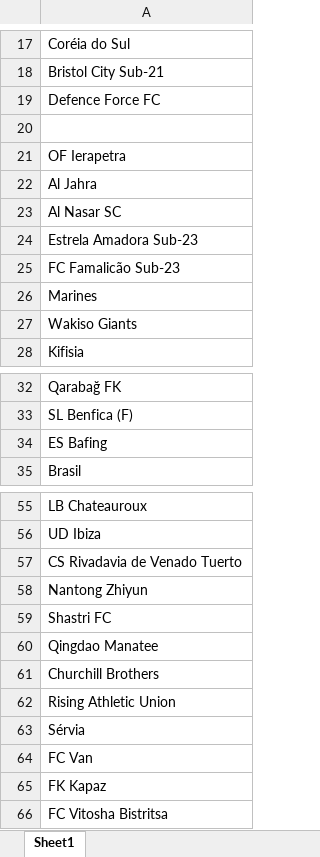
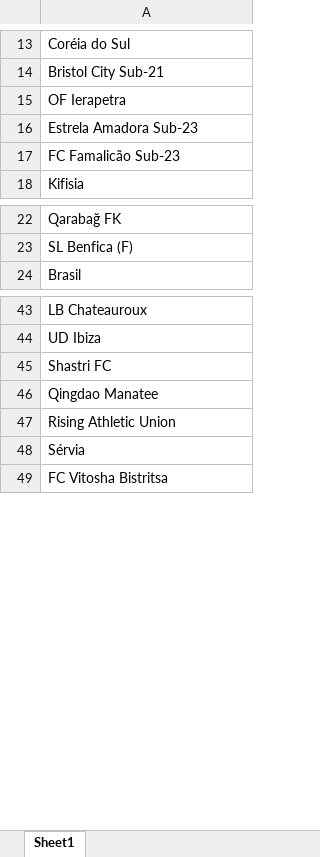
Before and after one commit to releandro15/frango_zord, an Excel workbook: betano.xlsx, sheet Sheet1, drawn as a sheet; only a part is shown, gaps mark what is left out; values as stored, in another font and other column widths than the file's, no borders; the diff covers the shown part only; the diff names each change by its address in the sheet, - before the commit and + after, or states it on an @@ line.

```diff
--- a/betano.xlsx (sheet Sheet1)
+++ b/betano.xlsx (sheet Sheet1)
-row 19: Defence Force FC
-row 20: (empty)
-row 22: Al Jahra
-row 23: Al Nasar SC
-row 26: Marines
-row 27: Wakiso Giants
-row 34: ES Bafing
-row 57: CS Rivadavia de Venado Tuerto
-row 58: Nantong Zhiyun
-row 61: Churchill Brothers
-row 64: FC Van
-row 65: FK Kapaz
```
Also changed, not shown: 13 removed rows elsewhere in this sheet, dollar.xlsx, output.xlsx, 1 other file.
